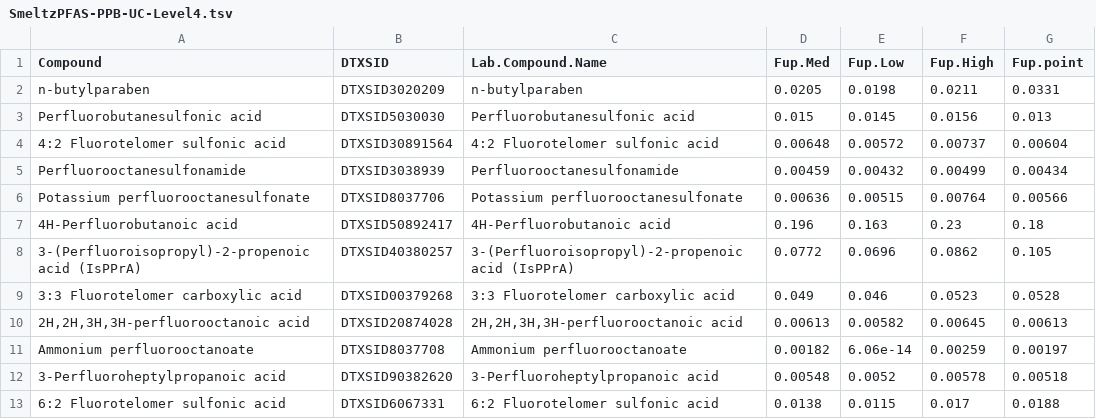
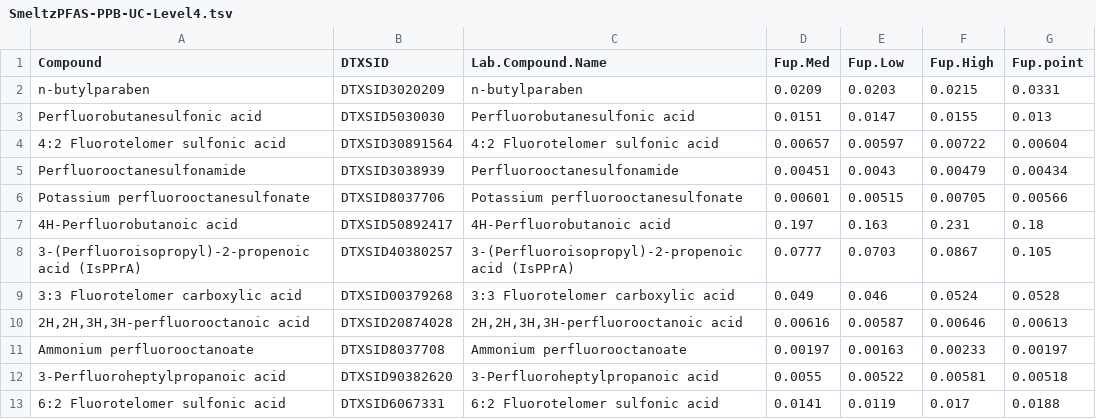
Before and after one commit to USEPA/invitroTKstats, a TSV file: working/SmeltzPFAS/SmeltzPFAS-PPB-UC-Level4.tsv, drawn as a sheet; only a part is shown; the diff covers the shown part only.

```diff
--- a/working/SmeltzPFAS/SmeltzPFAS-PPB-UC-Level4.tsv
+++ b/working/SmeltzPFAS/SmeltzPFAS-PPB-UC-Level4.tsv
@@ -1,13 +1,13 @@
 Compound	DTXSID	Lab.Compound.Name	Fup.Med	Fup.Low	Fup.High	Fup.point
-n-butylparaben	DTXSID3020209	n-butylparaben	0.0205	0.0198	0.0211	0.0331
-Perfluorobutanesulfonic acid	DTXSID5030030	Perfluorobutanesulfonic acid	0.015	0.0145	0.0156	0.013
-4:2 Fluorotelomer sulfonic acid	DTXSID30891564	4:2 Fluorotelomer sulfonic acid	0.00648	0.00572	0.00737	0.00604
-Perfluorooctanesulfonamide	DTXSID3038939	Perfluorooctanesulfonamide	0.00459	0.00432	0.00499	0.00434
-Potassium perfluorooctanesulfonate	DTXSID8037706	Potassium perfluorooctanesulfonate	0.00636	0.00515	0.00764	0.00566
-4H-Perfluorobutanoic acid	DTXSID50892417	4H-Perfluorobutanoic acid	0.196	0.163	0.23	0.18
-3-(Perfluoroisopropyl)-2-propenoic acid (IsPPrA)	DTXSID40380257	3-(Perfluoroisopropyl)-2-propenoic acid (IsPPrA)	0.0772	0.0696	0.0862	0.105
-3:3 Fluorotelomer carboxylic acid	DTXSID00379268	3:3 Fluorotelomer carboxylic acid	0.049	0.046	0.0523	0.0528
-2H,2H,3H,3H-perfluorooctanoic acid	DTXSID20874028	2H,2H,3H,3H-perfluorooctanoic acid	0.00613	0.00582	0.00645	0.00613
-Ammonium perfluorooctanoate	DTXSID8037708	Ammonium perfluorooctanoate	0.00182	6.06e-14	0.00259	0.00197
-3-Perfluoroheptylpropanoic acid	DTXSID90382620	3-Perfluoroheptylpropanoic acid	0.00548	0.0052	0.00578	0.00518
-6:2 Fluorotelomer sulfonic acid	DTXSID6067331	6:2 Fluorotelomer sulfonic acid	0.0138	0.0115	0.017	0.0188
+n-butylparaben	DTXSID3020209	n-butylparaben	0.0209	0.0203	0.0215	0.0331
+Perfluorobutanesulfonic acid	DTXSID5030030	Perfluorobutanesulfonic acid	0.0151	0.0147	0.0155	0.013
+4:2 Fluorotelomer sulfonic acid	DTXSID30891564	4:2 Fluorotelomer sulfonic acid	0.00657	0.00597	0.00722	0.00604
+Perfluorooctanesulfonamide	DTXSID3038939	Perfluorooctanesulfonamide	0.00451	0.0043	0.00479	0.00434
+Potassium perfluorooctanesulfonate	DTXSID8037706	Potassium perfluorooctanesulfonate	0.00601	0.00515	0.00705	0.00566
+4H-Perfluorobutanoic acid	DTXSID50892417	4H-Perfluorobutanoic acid	0.197	0.163	0.231	0.18
+3-(Perfluoroisopropyl)-2-propenoic acid (IsPPrA)	DTXSID40380257	3-(Perfluoroisopropyl)-2-propenoic acid (IsPPrA)	0.0777	0.0703	0.0867	0.105
+3:3 Fluorotelomer carboxylic acid	DTXSID00379268	3:3 Fluorotelomer carboxylic acid	0.049	0.046	0.0524	0.0528
+2H,2H,3H,3H-perfluorooctanoic acid	DTXSID20874028	2H,2H,3H,3H-perfluorooctanoic acid	0.00616	0.00587	0.00646	0.00613
+Ammonium perfluorooctanoate	DTXSID8037708	Ammonium perfluorooctanoate	0.00197	0.00163	0.00233	0.00197
+3-Perfluoroheptylpropanoic acid	DTXSID90382620	3-Perfluoroheptylpropanoic acid	0.0055	0.00522	0.00581	0.00518
+6:2 Fluorotelomer sulfonic acid	DTXSID6067331	6:2 Fluorotelomer sulfonic acid	0.0141	0.0119	0.017	0.0188
```
Also changed, not shown: 140 edited cells elsewhere in this file, working/SmeltzPFAS/SmeltzPFAS-Clint-Level3.tsv, working/SmeltzPFAS/SmeltzPFAS-Clint-Level4.tsv, 23 other files.
